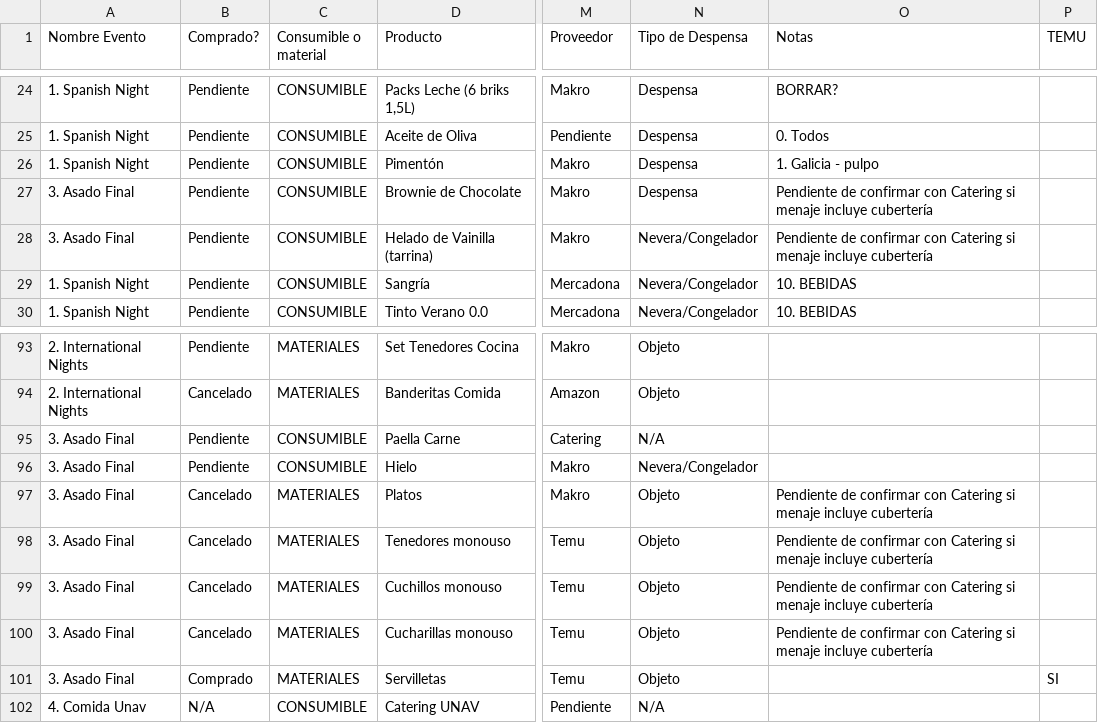
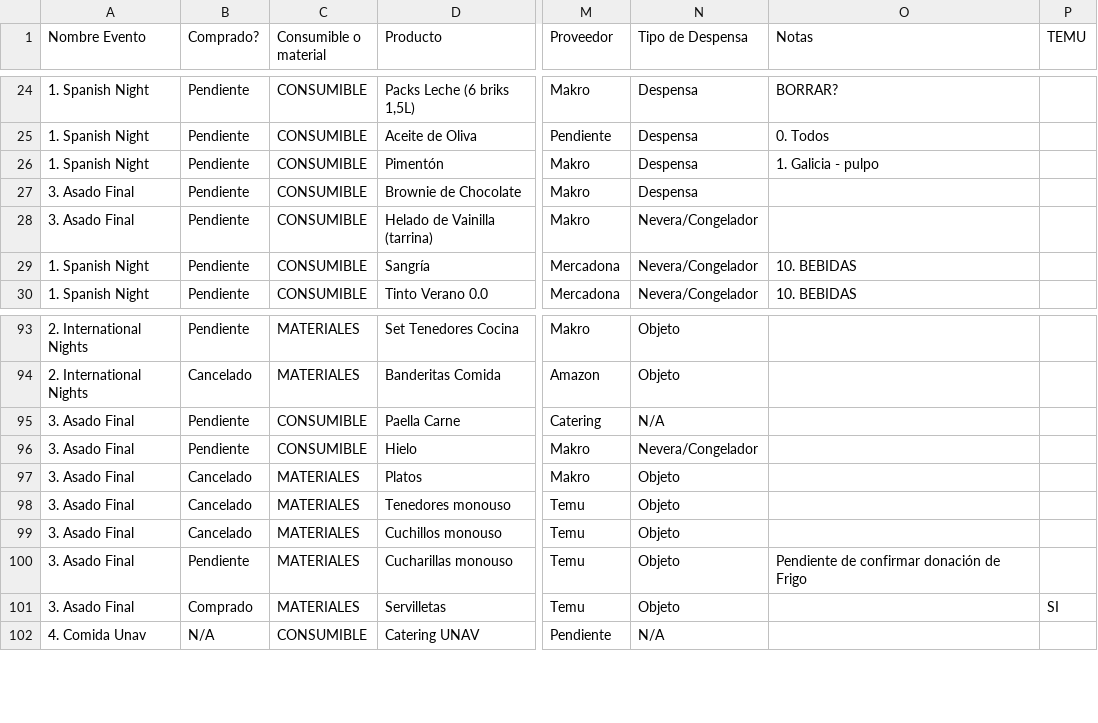
Before and after one commit to teresamattil/F-B_malta, a CSV file: excel_ult_version.csv, drawn as a sheet; only a part is shown, gaps mark what is left out; the diff names each change by its address in the sheet, - before the commit and + after, or states it on an @@ line.

```diff
--- a/excel_ult_version.csv
+++ b/excel_ult_version.csv
-O27:O28 (Notas): Pendiente de confirmar con Catering si menaje incluye cubertería
+O27:O28 (Notas): (empty)
-O97:O99 (Notas): Pendiente de confirmar con Catering si menaje incluye cubertería
+O97:O99 (Notas): (empty)
-B100 (Comprado?): Cancelado
+B100 (Comprado?): Pendiente
-O100 (Notas): …de confirmar con Catering si menaje incluye cubertería
+O100 (Notas): …de confirmar donación de Frigo
```
Also changed, not shown: 3 other files.
